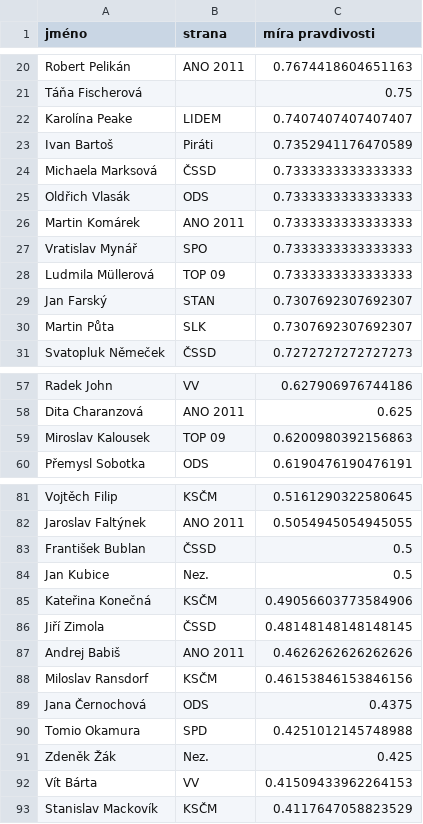
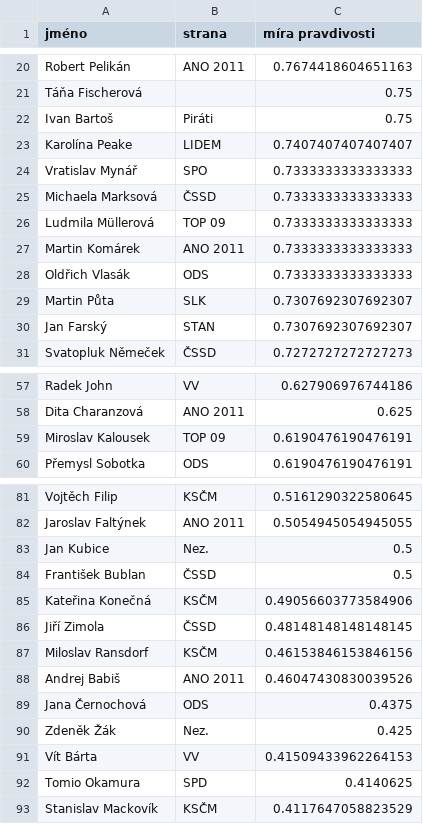
Before and after one commit to michalspondr/demagogcz-lies-counter, a CSV file: stats/demagog-pravdomluvni.csv, drawn as a sheet; only a part is shown, gaps mark what is left out; the diff covers the shown part only.

```diff
--- a/stats/demagog-pravdomluvni.csv
+++ b/stats/demagog-pravdomluvni.csv
@@ -21,11 +21,11 @@ Robert Pelikán,ANO 2011,0.7674418604651163
 Táňa Fischerová,,0.75
+Ivan Bartoš,Piráti,0.75
 Karolína Peake,LIDEM,0.7407407407407407
-Ivan Bartoš,Piráti,0.7352941176470589
+Vratislav Mynář,SPO,0.7333333333333333
 Michaela Marksová,ČSSD,0.7333333333333333
+Ludmila Müllerová,TOP 09,0.7333333333333333
+Martin Komárek,ANO 2011,0.7333333333333333
 Oldřich Vlasák,ODS,0.7333333333333333
-Martin Komárek,ANO 2011,0.7333333333333333
-Vratislav Mynář,SPO,0.7333333333333333
-Ludmila Müllerová,TOP 09,0.7333333333333333
+Martin Půta,SLK,0.7307692307692307
 Jan Farský,STAN,0.7307692307692307
-Martin Půta,SLK,0.7307692307692307
 Svatopluk Němeček,ČSSD,0.7272727272727273
@@ -58,3 +58,3 @@ Radek John,VV,0.627906976744186
 Dita Charanzová,ANO 2011,0.625
-Miroslav Kalousek,TOP 09,0.6200980392156863
+Miroslav Kalousek,TOP 09,0.6190476190476191
 Přemysl Sobotka,ODS,0.6190476190476191
@@ -82,12 +82,12 @@ Vojtěch Filip,KSČM,0.5161290322580645
 Jaroslav Faltýnek,ANO 2011,0.5054945054945055
+Jan Kubice,Nez.,0.5
 František Bublan,ČSSD,0.5
-Jan Kubice,Nez.,0.5
 Kateřina Konečná,KSČM,0.49056603773584906
 Jiří Zimola,ČSSD,0.48148148148148145
-Andrej Babiš,ANO 2011,0.4626262626262626
 Miloslav Ransdorf,KSČM,0.46153846153846156
+Andrej Babiš,ANO 2011,0.46047430830039526
 Jana Černochová,ODS,0.4375
-Tomio Okamura,SPD,0.4251012145748988
 Zdeněk Žák,Nez.,0.425
 Vít Bárta,VV,0.41509433962264153
+Tomio Okamura,SPD,0.4140625
 Stanislav Mackovík,KSČM,0.4117647058823529
```
Also changed, not shown: 1 added row, 1 removed row, 5 moved rows and 1 edited cell elsewhere in this file, stats/demagog-lhari.csv, stats/stats.csv, 1 other file.
